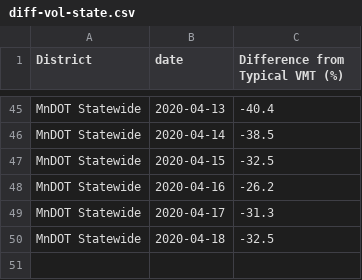
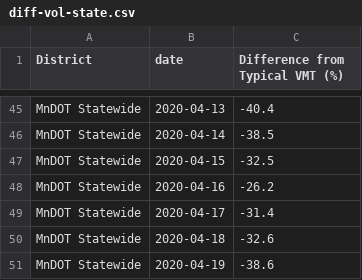
Before and after one commit to Metropolitan-Council/loop-sensor-trends, a CSV file: output/diff-vol-state.csv, drawn as a sheet; only a part is shown, gaps mark what is left out.

```diff
--- a/output/diff-vol-state.csv
+++ b/output/diff-vol-state.csv
@@ -48,3 +48,4 @@ MnDOT Statewide,2020-04-15,-32.5
 MnDOT Statewide,2020-04-16,-26.2
-MnDOT Statewide,2020-04-17,-31.3
-MnDOT Statewide,2020-04-18,-32.5
+MnDOT Statewide,2020-04-17,-31.4
+MnDOT Statewide,2020-04-18,-32.6
+MnDOT Statewide,2020-04-19,-38.6
```
Also changed, not shown: covid.traffic.trends/data-raw/pred-and-act-vol-region.csv, output/pred-and-act-vol-region.csv, 4 other files.
